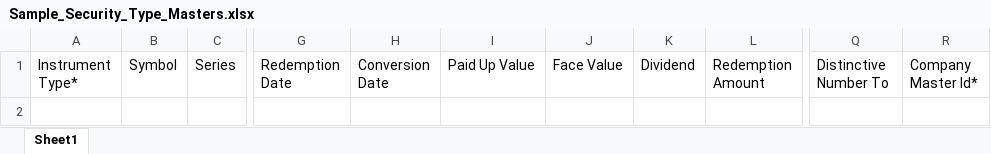
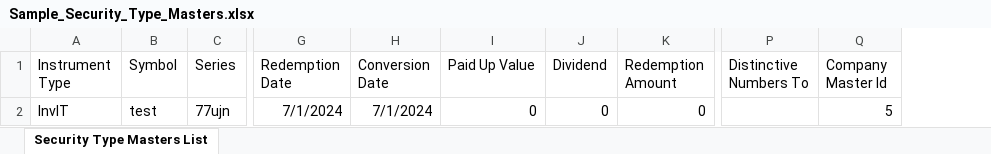
Before and after one commit to Subham043/trading-client, an Excel workbook: public/Sample_Security_Type_Masters.xlsx, sheet Security Type Masters List, drawn as a sheet; only a part is shown, gaps mark what is left out; values as stored, in another font and other column widths than the file's, no borders; removed rows and columns are numbered as before the commit, all else as after; rows hold the shown columns only; the diff names each change by its address in the sheet, - before the commit and + after, or states it on an @@ line.

```diff
--- a/public/Sample_Security_Type_Masters.xlsx (sheet Security Type Masters List)
+++ b/public/Sample_Security_Type_Masters.xlsx (sheet Security Type Masters List)
-sheet tab: Sheet1
+sheet tab: Security Type Masters List
-column A (Instrument Type*), empty
+column A (Instrument Type), empty
-column J (Face Value), empty
-column Q (Distinctive Number To), empty
-column R (Company Master Id*), empty
+column P (Distinctive Numbers To), empty
+column Q (Company Master Id), empty
+row 2: InvIT | test | 77ujn | 7/1/2024 | 7/1/2024 | 0 | 0 | 0 |  | 5
```
Also changed, not shown: public/Sample_Dividend_Masters.xlsx, 2 other files.
